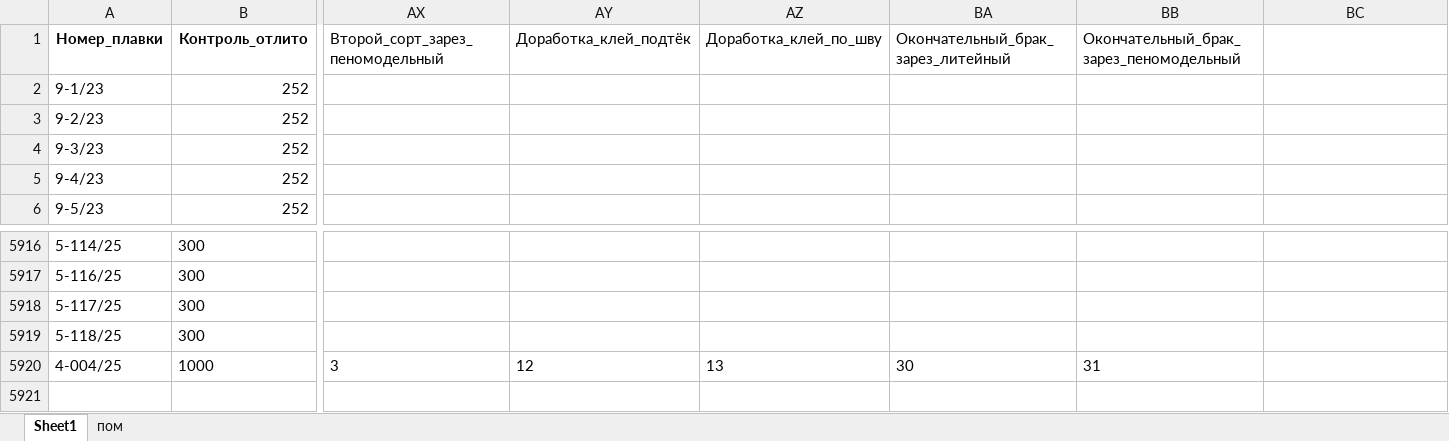
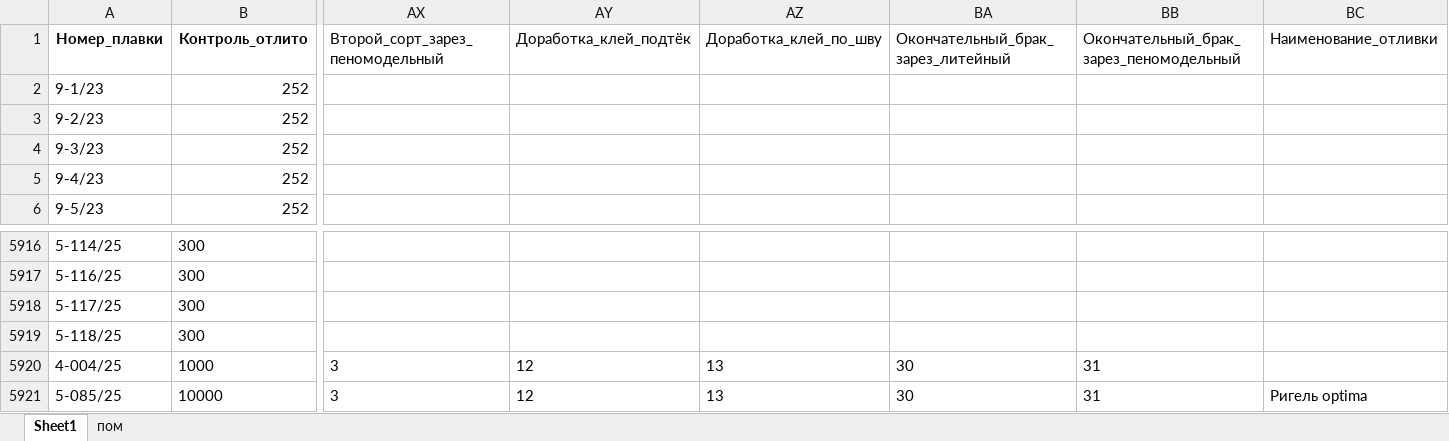
Before and after one commit to fedotrick/form_kontrol, an Excel workbook: control.xlsx, sheet Sheet1, drawn as a sheet; only a part is shown, gaps mark what is left out; values as stored, in another font and other column widths than the file's, no borders; conditional formats not drawn; rows hold the shown columns only; the diff names each change by its address in the sheet, - before the commit and + after, or states it on an @@ line.

Commit message:
Список, внесенных изменений: Добавлено 'Наименование_отливки' в конец headers; Добавлено значение из self.наименование_отливки_input.text() в массив data

```diff
--- a/control.xlsx (sheet Sheet1)
+++ b/control.xlsx (sheet Sheet1)
-BC1: (empty)
+BC1: Наименование_отливки
+row 5921: 5-085/25 | 10000 | 3 | 12 | 13 | 30 | 31 | Ригель optima
```
Also changed, not shown: 1 other file.
